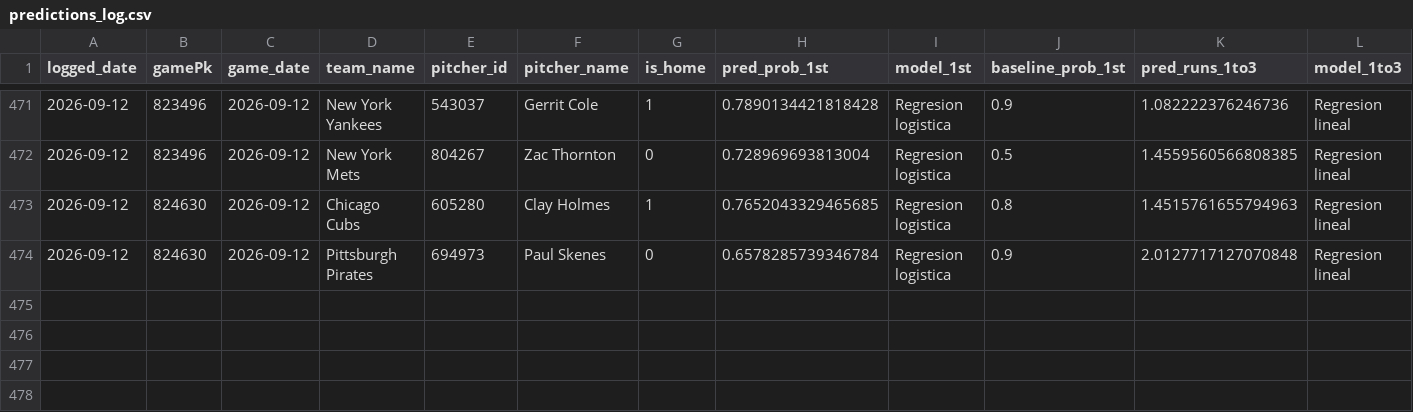
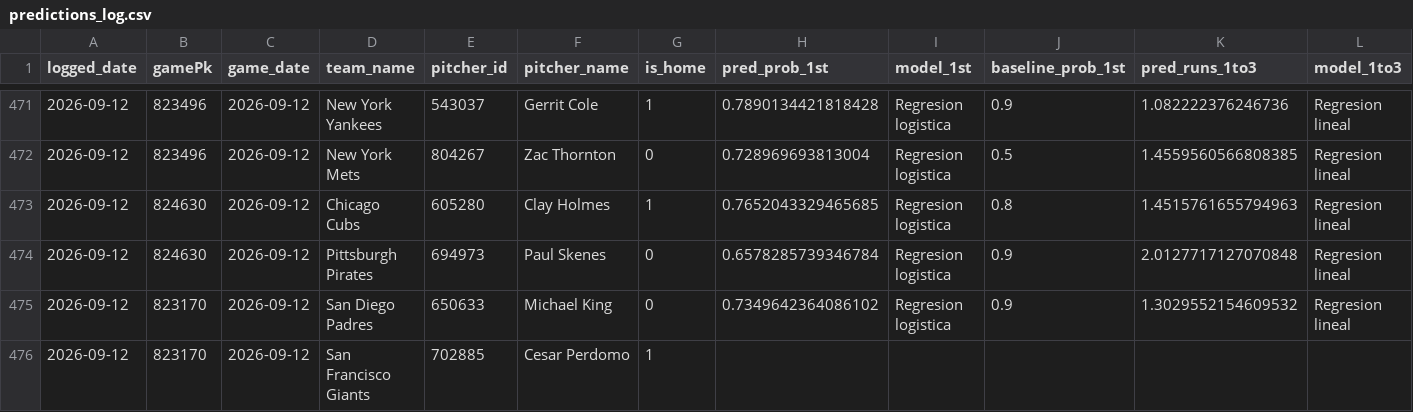
Before and after one commit to BrandonPalmaJobs/apuestas-mlb, a CSV file: predictions_log.csv, drawn as a sheet; only a part is shown, gaps mark what is left out; rows hold the shown columns only; the diff names each change by its address in the sheet, - before the commit and + after, or states it on an @@ line.

Commit message:
Log de predicciones 2026-09-12

```diff
--- a/predictions_log.csv
+++ b/predictions_log.csv
+row 475: 2026-09-12 | 823170 | 2026-09-12 | San Diego Padres | 650633 | Michael King | 0 | 0.7349642364086102 | Regresion logistica | 0.9 | 1.3029552154609532 | Regresion lineal
+row 476: 2026-09-12 | 823170 | 2026-09-12 | San Francisco Giants | 702885 | Cesar Perdomo | 1
```
